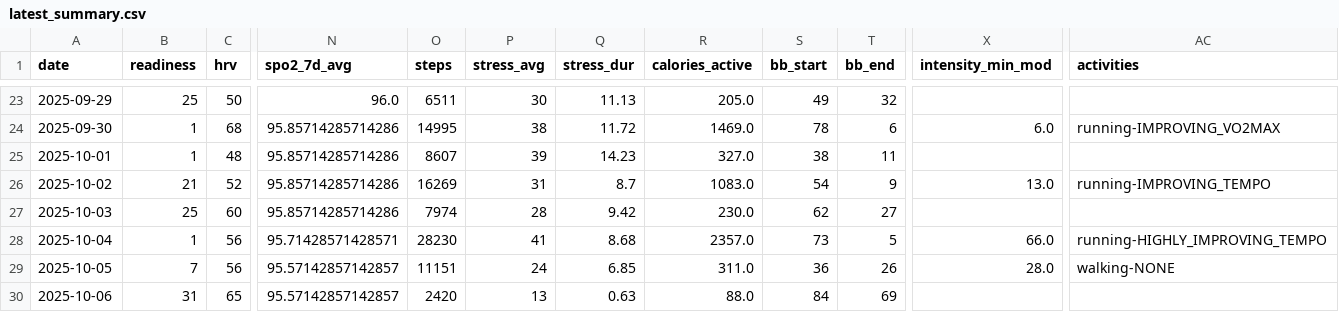
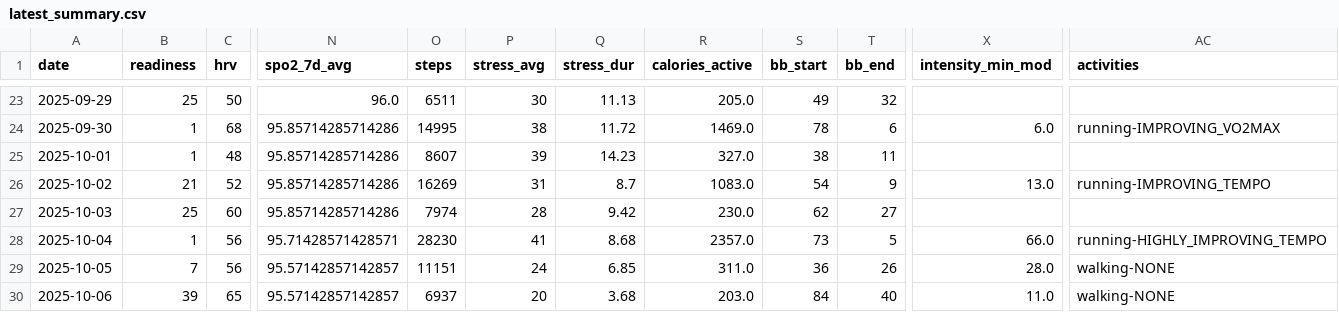
Before and after one commit to tijuanajack/garmin-health-data, a CSV file: latest_summary.csv, drawn as a sheet; only a part is shown, gaps mark what is left out; the diff names each change by its address in the sheet, - before the commit and + after, or states it on an @@ line.

```diff
--- a/latest_summary.csv
+++ b/latest_summary.csv
-B30 (readiness): 31
+B30 (readiness): 39
-O30 (steps): 2420
+O30 (steps): 6937
-P30 (stress_avg): 13
+P30 (stress_avg): 20
-Q30 (stress_dur): 0.63
+Q30 (stress_dur): 3.68
-R30 (calories_active): 88.0
+R30 (calories_active): 203.0
-T30 (bb_end): 69
+T30 (bb_end): 40
-X30 (intensity_min_mod): (empty)
+X30 (intensity_min_mod): 11.0
-AC30 (activities): (empty)
+AC30 (activities): walking-NONE
```
